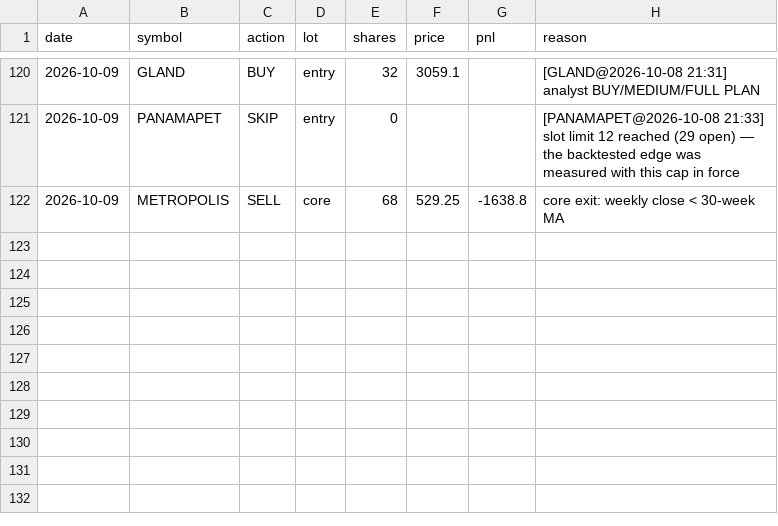
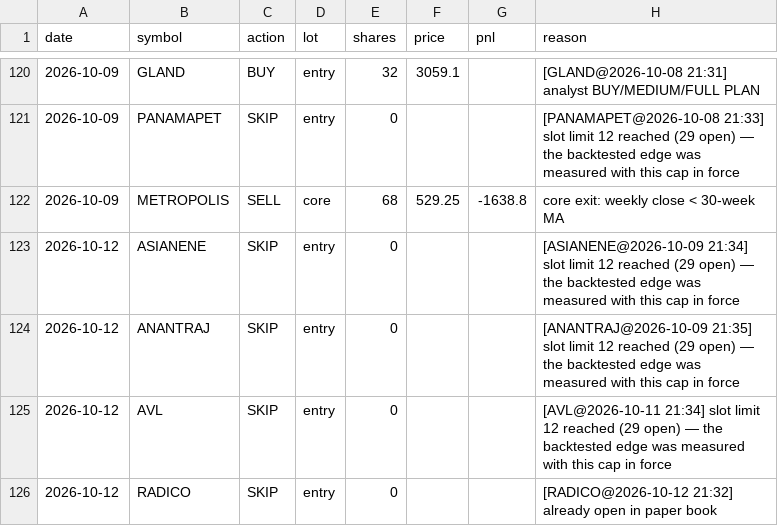
Before and after one commit to kartikeyaav/Golden-Stock, a CSV file: multibagger_screener/multibagger_screener/journal/paper_ledger.csv, drawn as a sheet; only a part is shown, gaps mark what is left out; the diff names each change by its address in the sheet, - before the commit and + after, or states it on an @@ line.

```diff
--- a/multibagger_screener/multibagger_screener/journal/paper_ledger.csv
+++ b/multibagger_screener/multibagger_screener/journal/paper_ledger.csv
+row 123: 2026-10-12 | ASIANENE | SKIP | entry | 0 |  |  | [ASIANENE@2026-10-09 21:34] slot limit 12 reached (29 open) — the backtested edge was measured with this cap in force
+row 124: 2026-10-12 | ANANTRAJ | SKIP | entry | 0 |  |  | [ANANTRAJ@2026-10-09 21:35] slot limit 12 reached (29 open) — the backtested edge was measured with this cap in force
+row 125: 2026-10-12 | AVL | SKIP | entry | 0 |  |  | [AVL@2026-10-11 21:34] slot limit 12 reached (29 open) — the backtested edge was measured with this cap in force
+row 126: 2026-10-12 | RADICO | SKIP | entry | 0 |  |  | [RADICO@2026-10-12 21:32] already open in paper book
```
Also changed, not shown: multibagger_screener/multibagger_screener/deals_archive.csv, multibagger_screener/multibagger_screener/journal/entry_signals.csv, 24 other files.
